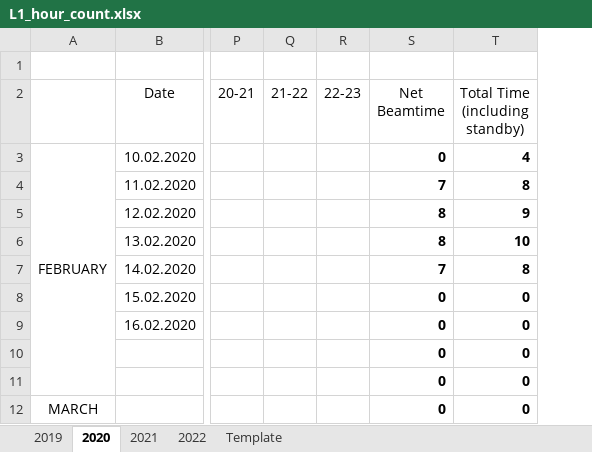
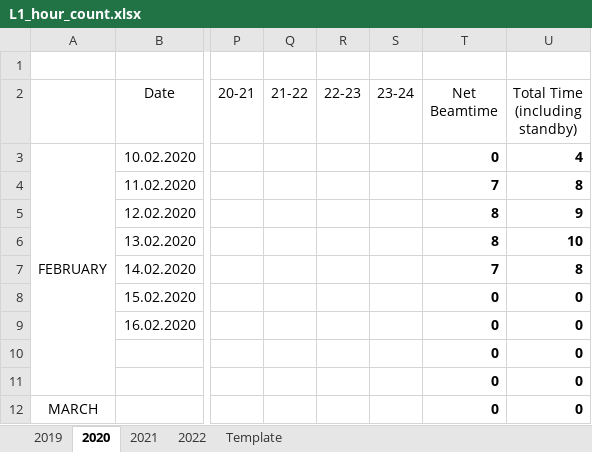
Before and after one commit to AlexSpacek/Beamtime-statistics, an Excel workbook: L1_hour_count.xlsx, sheet 2020, drawn as a sheet; only a part is shown, gaps mark what is left out; values as stored, in another font and other column widths than the file's, no borders; conditional formats not drawn; the diff names each change by its address in the sheet, - before the commit and + after, or states it on an @@ line.

Commit message:
updated for 23-24 column

```diff
--- a/L1_hour_count.xlsx (sheet 2020)
+++ b/L1_hour_count.xlsx (sheet 2020)
+column S (23-24), empty
```
Also changed, not shown: sheet 2022, sheet Template, sheet 2021, sheet 2019, formulas that keep their value, 21 other files.
